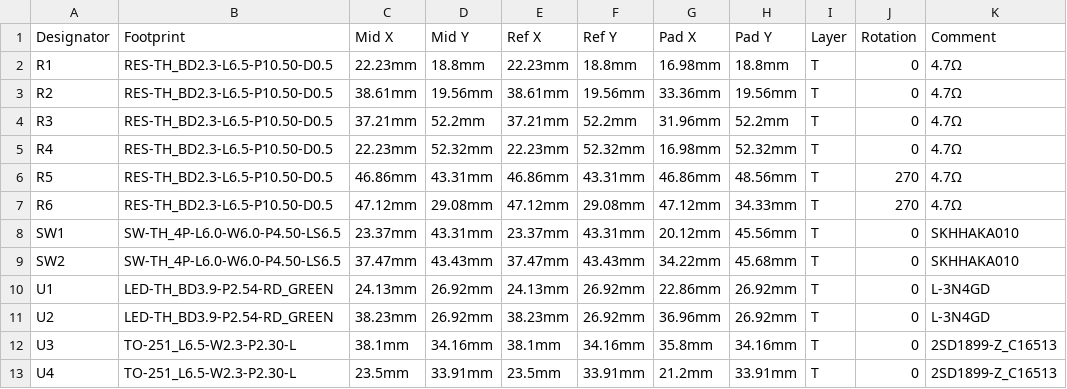
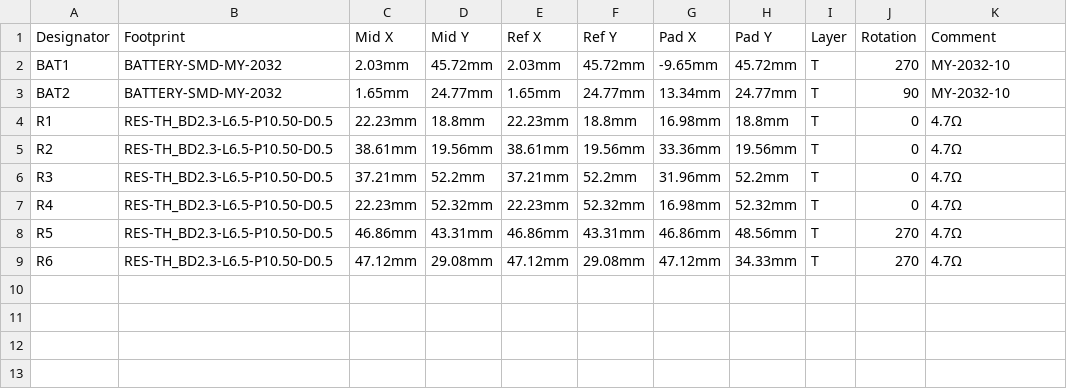
Before and after one commit to sahilchess/easy-highway, a CSV file: production/pick and place/correct pick and place.csv, drawn as a sheet; removed rows and columns are numbered as before the commit, all else as after; the diff names each change by its address in the sheet, - before the commit and + after, or states it on an @@ line.

Commit message:
Update correct pick and place.csv

```diff
--- a/production/pick and place/correct pick and place.csv
+++ b/production/pick and place/correct pick and place.csv
+row 2: BAT1 | BATTERY-SMD-MY-2032 | 2.03mm | 45.72mm | 2.03mm | 45.72mm | -9.65mm | 45.72mm | T | 270 | MY-2032-10
+row 3: BAT2 | BATTERY-SMD-MY-2032 | 1.65mm | 24.77mm | 1.65mm | 24.77mm | 13.34mm | 24.77mm | T | 90 | MY-2032-10
-row 8: SW1 | SW-TH_4P-L6.0-W6.0-P4.50-LS6.5 | 23.37mm | 43.31mm | 23.37mm | 43.31mm | 20.12mm | 45.56mm | T | 0 | SKHHAKA010
-row 9: SW2 | SW-TH_4P-L6.0-W6.0-P4.50-LS6.5 | 37.47mm | 43.43mm | 37.47mm | 43.43mm | 34.22mm | 45.68mm | T | 0 | SKHHAKA010
-row 10: U1 | LED-TH_BD3.9-P2.54-RD_GREEN | 24.13mm | 26.92mm | 24.13mm | 26.92mm | 22.86mm | 26.92mm | T | 0 | L-3N4GD
-row 11: U2 | LED-TH_BD3.9-P2.54-RD_GREEN | 38.23mm | 26.92mm | 38.23mm | 26.92mm | 36.96mm | 26.92mm | T | 0 | L-3N4GD
-row 12: U3 | TO-251_L6.5-W2.3-P2.30-L | 38.1mm | 34.16mm | 38.1mm | 34.16mm | 35.8mm | 34.16mm | T | 0 | 2SD1899-Z_C16513
-row 13: U4 | TO-251_L6.5-W2.3-P2.30-L | 23.5mm | 33.91mm | 23.5mm | 33.91mm | 21.2mm | 33.91mm | T | 0 | 2SD1899-Z_C16513
```
